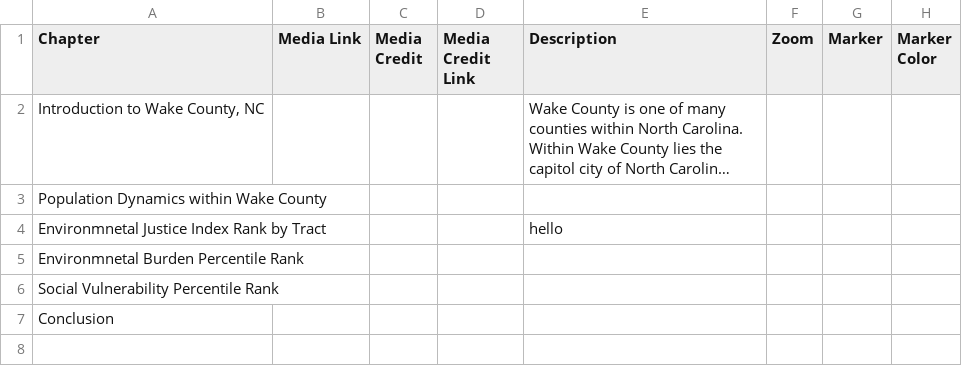
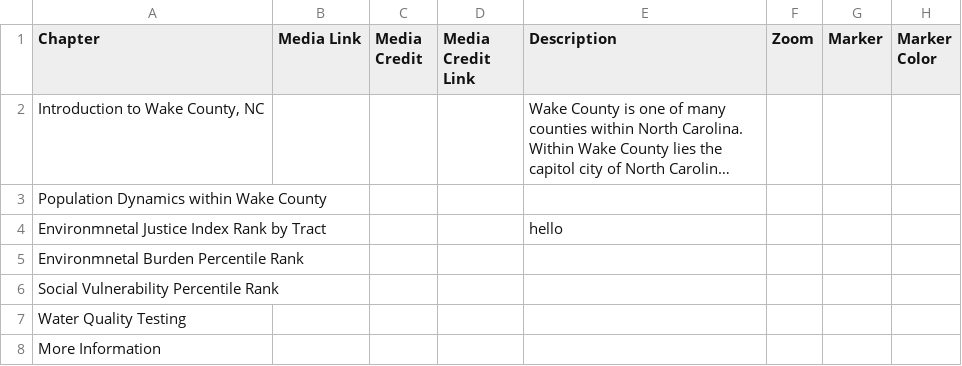
Before and after one commit to cmnottin/Final_Project, a CSV file: csv/Chapters.csv, drawn as a sheet; only a part is shown; long unchanged cells end in …; rows hold the shown columns only; the diff names each change by its address in the sheet, - before the commit and + after, or states it on an @@ line.

```diff
--- a/csv/Chapters.csv
+++ b/csv/Chapters.csv
-A7 (Chapter): Conclusion
+A7 (Chapter): Water Quality Testing
+row 8: More Information
```
Also changed, not shown: 1 other file.
